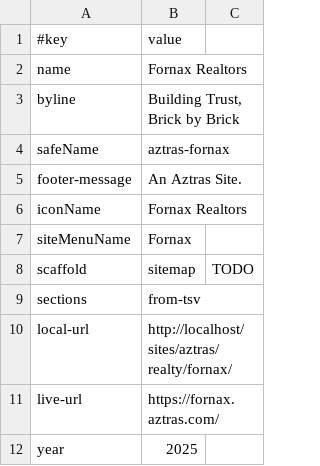
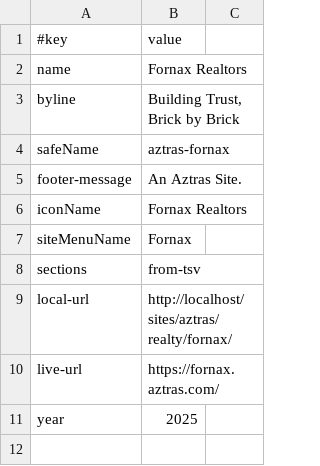
Before and after one commit to amadeusweb-members/fornax, a TSV file: data/site.tsv, drawn as a sheet.

```diff
--- a/data/site.tsv
+++ b/data/site.tsv
@@ -7,3 +7,2 @@ iconName	Fornax Realtors
 siteMenuName	Fornax
-scaffold	sitemap	TODO
 sections	from-tsv
```
Also changed, not shown: 1 other file.
